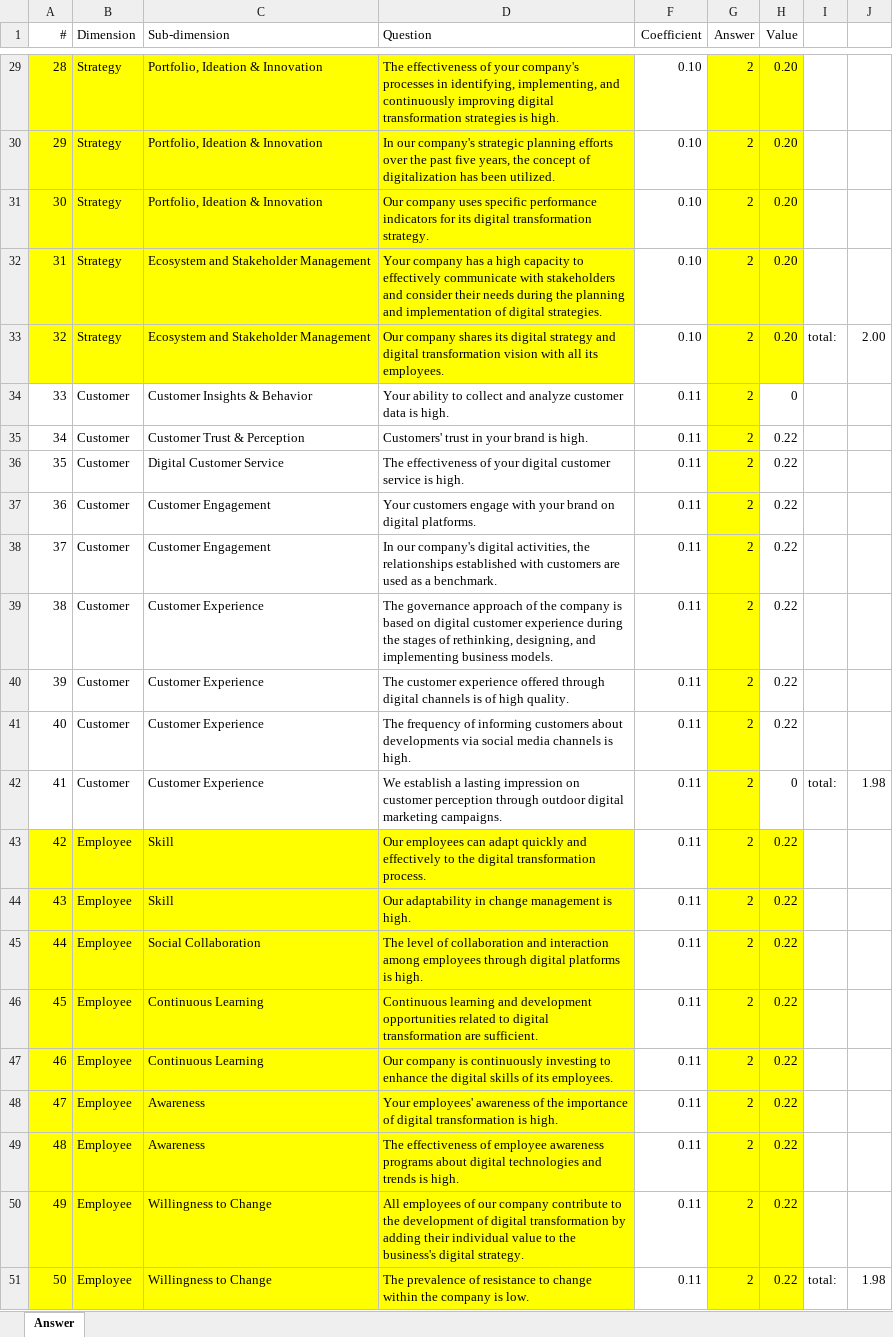
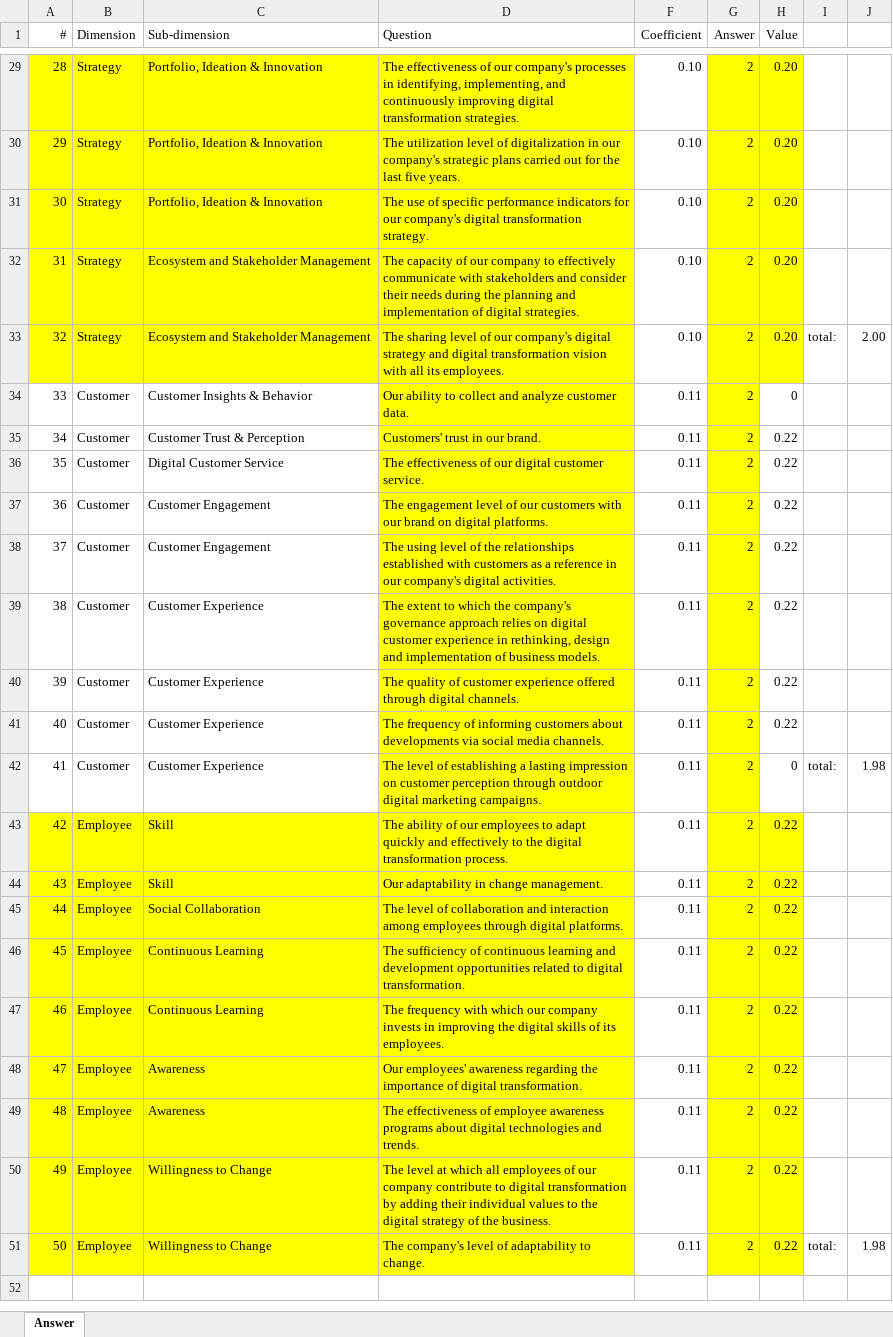
Before and after one commit to emircangun/digital_awareness, an Excel workbook: data/dims-coefficients.xlsx, sheet Answer, drawn as a sheet; only a part is shown, gaps mark what is left out; values as stored, in another font and other column widths than the file's, no borders; the diff covers the shown part only; the diff names each change by its address in the sheet, - before the commit and + after, or states it on an @@ line.

Commit message:
Update questions

```diff
--- a/data/dims-coefficients.xlsx (sheet Answer)
+++ b/data/dims-coefficients.xlsx (sheet Answer)
-D29 (Question): …effectiveness of your company's processes in identifying, implementing, and continuously improving digital transformation strategies is high.
+D29 (Question): …effectiveness of our company's processes in identifying, implementing, and continuously improving digital transformation strategies.
-D30 (Question): In our company's strategic planning efforts over the past five years, the concept of digitalization has been utilized.
+D30 (Question): The utilization level of digitalization in our company's strategic plans carried out for the last five years.
-D31 (Question): Our company uses specific performance indicators for its digital transformation…
+D31 (Question): The use of specific performance indicators for our company's digital transformation…
-D32 (Question): Your company has a high capacity to effectively…
+D32 (Question): The capacity of our company to effectively…
-D33 (Question): Our company shares its digital strategy…
+D33 (Question): The sharing level of our company's digital strategy…
-D34 (Question): Your ability to collect and analyze customer data is high.
+D34 (Question): Our ability to collect and analyze customer data.
-D34:D42 fill: none
+D34:D42 fill: #FFFF00
-D35 (Question): Customers' trust in your brand is high.
+D35 (Question): Customers' trust in our brand.
-D36 (Question): …effectiveness of your digital customer service is high.
+D36 (Question): …effectiveness of our digital customer service.
-D37 (Question): Your customers engage with your brand on…
+D37 (Question): The engagement level of our customers with our brand on…
-D38 (Question): In our company's digital activities, the relationships established with customers are used as a benchmark.
+D38 (Question): The using level of the relationships established with customers as a reference in our company's digital activities.
-D39 (Question): The governance approach of the company is based on digital customer experience during the stages of rethinking, designing, and implementing business models.
+D39 (Question): The extent to which the company's governance approach relies on digital customer experience in rethinking, design and implementation of business models.
-D40 (Question): The customer experience offered through digital channels is of high quality.
+D40 (Question): The quality of customer experience offered through digital channels.
-D41 (Question): …social media channels is high.
+D41 (Question): …social media channels.
-D42 (Question): We establish a lasting…
+D42 (Question): The level of establishing a lasting…
-D43 (Question): Our employees can adapt quickly…
+D43 (Question): The ability of our employees to adapt quickly…
-D44 (Question): Our adaptability in change management is high.
+D44 (Question): Our adaptability in change management.
-D45 (Question): …through digital platforms is high.
+D45 (Question): …through digital platforms.
-D46 (Question): Continuous learning and development opportunities related to digital transformation are sufficient.
+D46 (Question): The sufficiency of continuous learning and development opportunities related to digital transformation.
-D47 (Question): Our company is continuously investing to enhance the digital…
+D47 (Question): The frequency with which our company invests in improving the digital…
-D48 (Question): Your employees' awareness of the importance of digital transformation is high.
+D48 (Question): Our employees' awareness regarding the importance of digital transformation.
-D49 (Question): …technologies and trends is high.
+D49 (Question): …technologies and trends.
-D50 (Question): All employees of our company contribute to the development of digital transformation by adding their individual value to the business's digital strategy.
+D50 (Question): The level at which all employees of our company contribute to digital transformation by adding their individual values to the digital strategy of the business.
-D51 (Question): The prevalence of resistance to change within the company is low.
+D51 (Question): The company's level of adaptability to change.
```
Also changed, not shown: 27 edited cells and cell formats elsewhere in this sheet.
